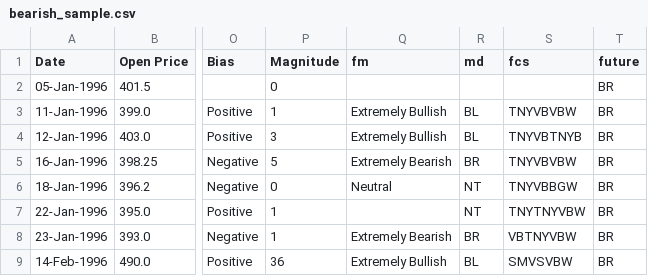
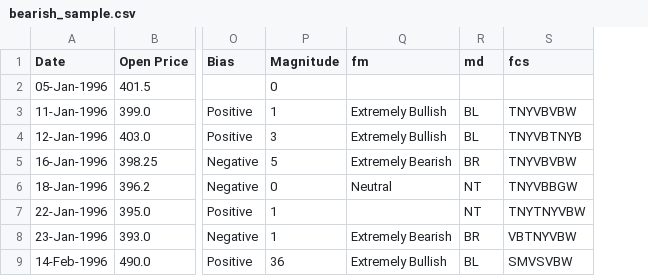
Before and after one commit to SwastikUdupa/Fuzzy-document-based-forecasting, a CSV file: output/bearish_sample.csv, drawn as a sheet; only a part is shown, gaps mark what is left out; the diff names each change by its address in the sheet, - before the commit and + after, or states it on an @@ line.

```diff
--- a/output/bearish_sample.csv
+++ b/output/bearish_sample.csv
-column T (future), rows 2-9: all BR
```
Also changed, not shown: output/bullish_sample.csv, output/neutral_sample.csv, 8 other files.
